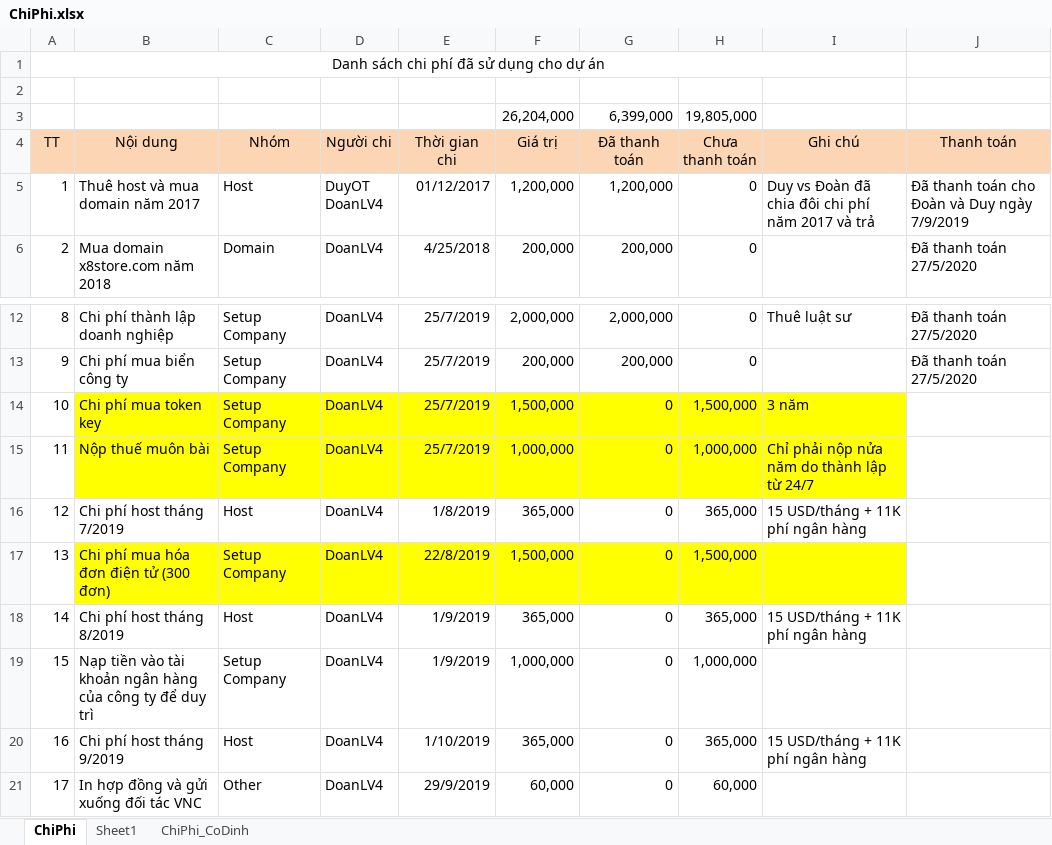
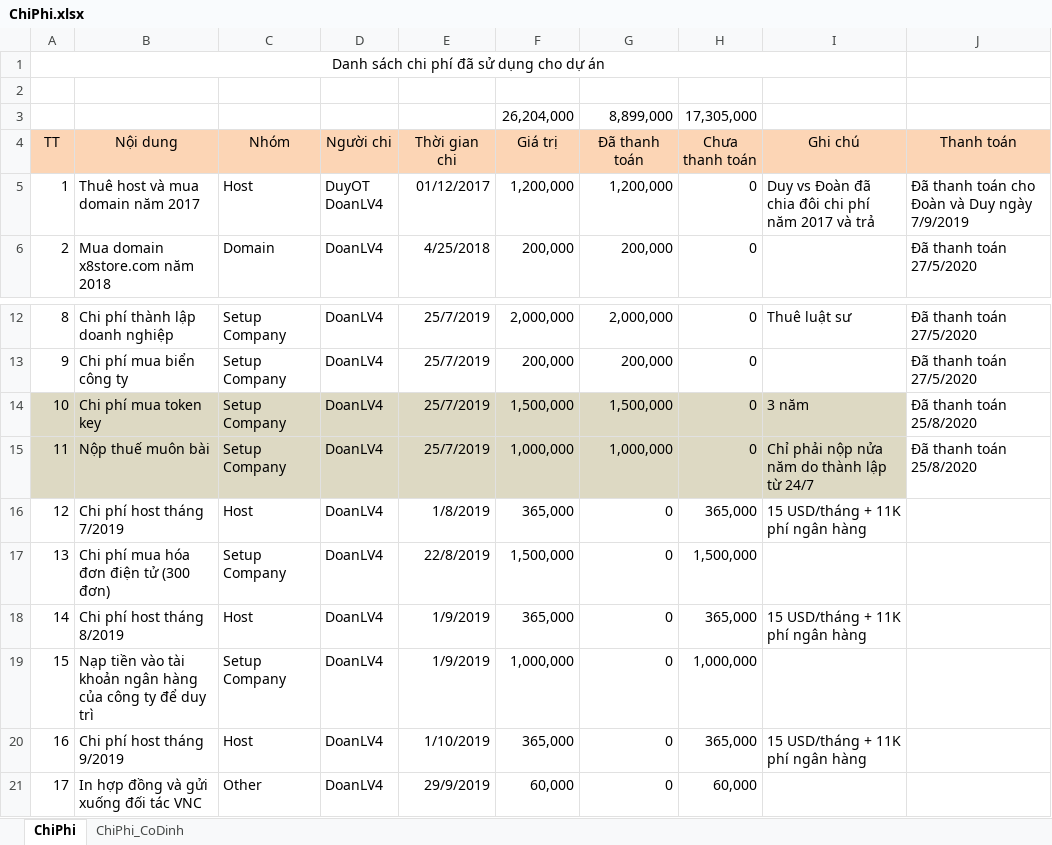
Before and after one commit to duyot/WMS_Documents, an Excel workbook: 0.PM/ChiPhi.xlsx, sheet ChiPhi, drawn as a sheet; only a part is shown, gaps mark what is left out; values as stored, in another font and other column widths than the file's, no borders; removed rows and columns are numbered as before the commit, all else as after; the diff names each change by its address in the sheet, - before the commit and + after, or states it on an @@ line.

```diff
--- a/0.PM/ChiPhi.xlsx (sheet ChiPhi)
+++ b/0.PM/ChiPhi.xlsx (sheet ChiPhi)
-sheet tab: Sheet1
-row 3:  |  |  |  |  | 26,204,000 | 6,399,000 | 19,805,000
+row 3:  |  |  |  |  | 26,204,000 | 8,899,000 | 17,305,000
-A14:A15 fill: none
+A14:A15 fill: #DDD9C3
-B14:I15 fill: #FFFF00
+B14:I15 fill: #DDD9C3
-G14 (Đã thanh toán): 0
+G14 (Đã thanh toán): 1,500,000
-H14 (Chưa thanh toán): 1,500,000
+H14 (Chưa thanh toán): 0
-J14:J15 (Thanh toán): (empty)
+J14:J15 (Thanh toán): Đã thanh toán 25/8/2020
-G15 (Đã thanh toán): 0
+G15 (Đã thanh toán): 1,000,000
-H15 (Chưa thanh toán): 1,000,000
+H15 (Chưa thanh toán): 0
-B17:I17 fill: #FFFF00
+B17:I17 fill: none
```
Also changed, not shown: 4.Test/1.UpToNow_Loi_DeXuatSua.xlsx, 7 other files.
